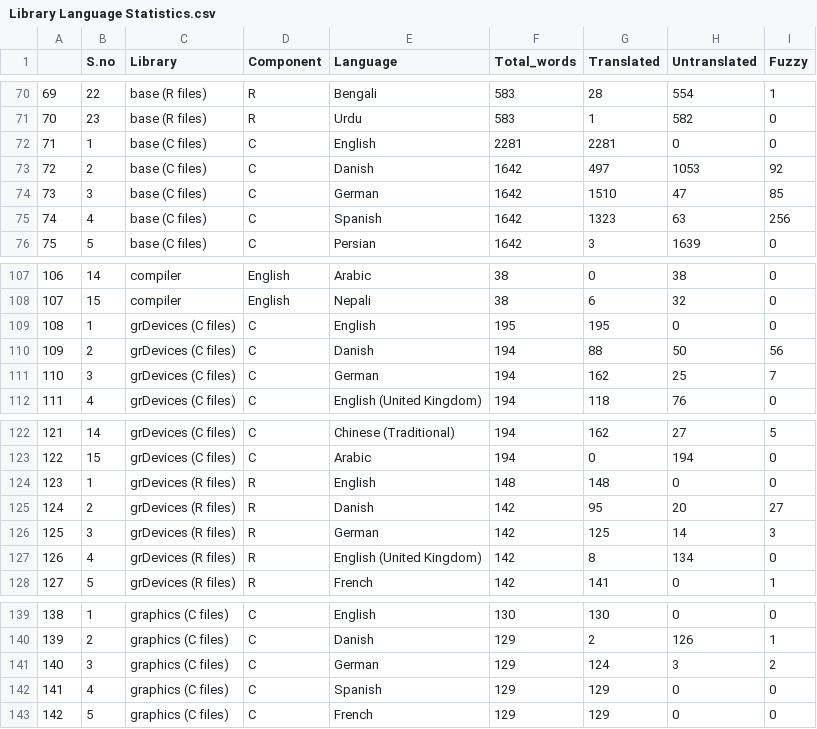
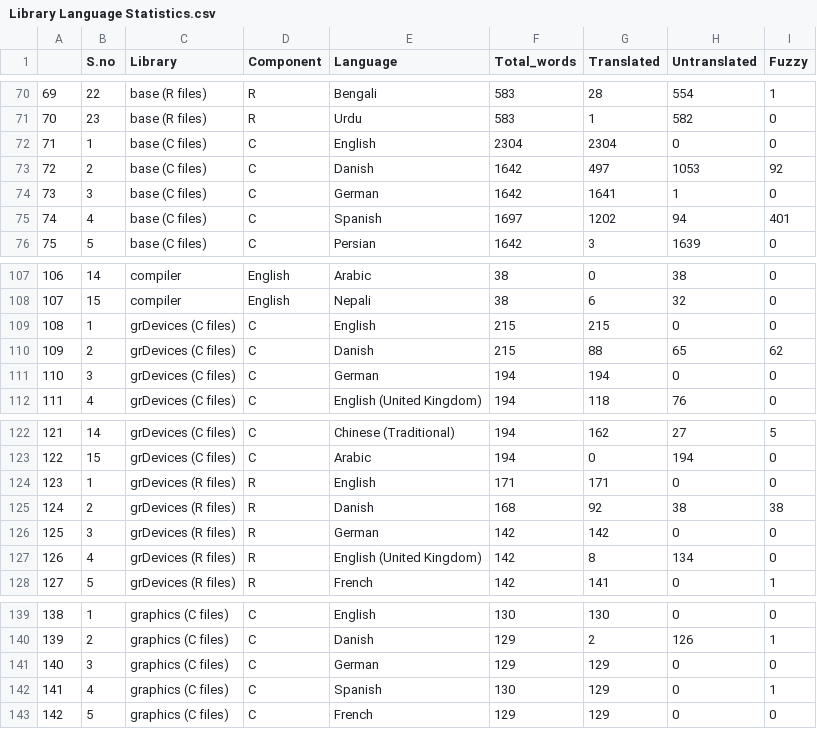
Before and after one commit to shrish-shete20/weblate, a CSV file: Library Language Statistics/Library Language Statistics.csv, drawn as a sheet; only a part is shown, gaps mark what is left out; the diff covers the shown part only.

Commit message:
Updated Library Csv

```diff
--- a/Library Language Statistics/Library Language Statistics.csv
+++ b/Library Language Statistics/Library Language Statistics.csv
@@ -71,6 +71,6 @@
 "70",23,"base (R files)","R","Urdu",583,1,582,0
-"71",1,"base (C files)","C","English",2281,2281,0,0
+"71",1,"base (C files)","C","English",2304,2304,0,0
 "72",2,"base (C files)","C","Danish",1642,497,1053,92
-"73",3,"base (C files)","C","German",1642,1510,47,85
-"74",4,"base (C files)","C","Spanish",1642,1323,63,256
+"73",3,"base (C files)","C","German",1642,1641,1,0
+"74",4,"base (C files)","C","Spanish",1697,1202,94,401
 "75",5,"base (C files)","C","Persian",1642,3,1639,0
@@ -108,5 +108,5 @@
 "107",15,"compiler","English","Nepali",38,6,32,0
-"108",1,"grDevices (C files)","C","English",195,195,0,0
-"109",2,"grDevices (C files)","C","Danish",194,88,50,56
-"110",3,"grDevices (C files)","C","German",194,162,25,7
+"108",1,"grDevices (C files)","C","English",215,215,0,0
+"109",2,"grDevices (C files)","C","Danish",215,88,65,62
+"110",3,"grDevices (C files)","C","German",194,194,0,0
 "111",4,"grDevices (C files)","C","English (United Kingdom)",194,118,76,0
@@ -123,5 +123,5 @@
 "122",15,"grDevices (C files)","C","Arabic",194,0,194,0
-"123",1,"grDevices (R files)","R","English",148,148,0,0
-"124",2,"grDevices (R files)","R","Danish",142,95,20,27
-"125",3,"grDevices (R files)","R","German",142,125,14,3
+"123",1,"grDevices (R files)","R","English",171,171,0,0
+"124",2,"grDevices (R files)","R","Danish",168,92,38,38
+"125",3,"grDevices (R files)","R","German",142,142,0,0
 "126",4,"grDevices (R files)","R","English (United Kingdom)",142,8,134,0
@@ -140,4 +140,4 @@
 "139",2,"graphics (C files)","C","Danish",129,2,126,1
-"140",3,"graphics (C files)","C","German",129,124,3,2
-"141",4,"graphics (C files)","C","Spanish",129,129,0,0
+"140",3,"graphics (C files)","C","German",129,129,0,0
+"141",4,"graphics (C files)","C","Spanish",130,129,0,1
 "142",5,"graphics (C files)","C","French",129,129,0,0
```
Also changed, not shown: 64 edited cells elsewhere in this file.
